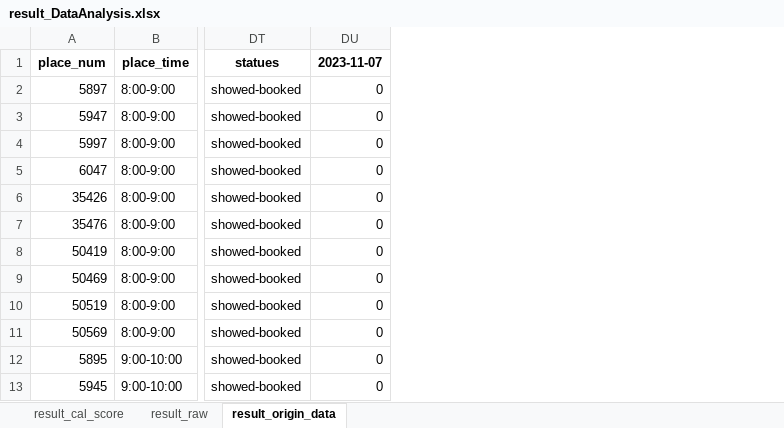
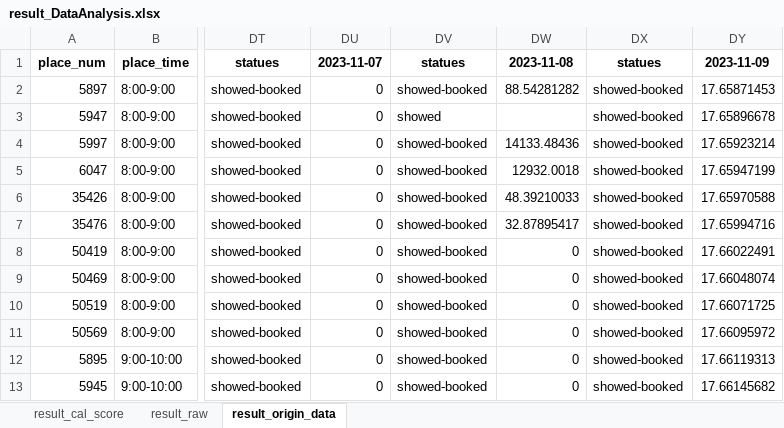
Before and after one commit to hikergoo/hikergoo.github.io, an Excel workbook: assets/data/result_DataAnalysis.xlsx, sheet result_origin_data, drawn as a sheet; only a part is shown, gaps mark what is left out; values as stored, in another font and other column widths than the file's, no borders; the diff names each change by its address in the sheet, - before the commit and + after, or states it on an @@ line.

Commit message:
daily_update_data

```diff
--- a/assets/data/result_DataAnalysis.xlsx (sheet result_origin_data)
+++ b/assets/data/result_DataAnalysis.xlsx (sheet result_origin_data)
+column DV, rows 1-13: statues | showed-booked | showed | showed-booked | showed-booked | showed-booked | showed-booked | showed-booked | showed-booked | showed-booked | showed-booked | showed-booked | showed-booked
+column DW, rows 1-13: 2023-11-08 | 88.54281282 |  | 14133.48436 | 12932.0018 | 48.39210033 | 32.87895417 | 0 | 0 | 0 | 0 | 0 | 0
+column DX, rows 1-13: statues | showed-booked | showed-booked | showed-booked | showed-booked | showed-booked | showed-booked | showed-booked | showed-booked | showed-booked | showed-booked | showed-booked | showed-booked
+column DY, rows 1-13: 2023-11-09 | 17.65871453 | 17.65896678 | 17.65923214 | 17.65947199 | 17.65970588 | 17.65994716 | 17.66022491 | 17.66048074 | 17.66071725 | 17.66095972 | 17.66119313 | 17.66145682
```
Also changed, not shown: sheet result_cal_score, sheet result_raw, 2 other files.
